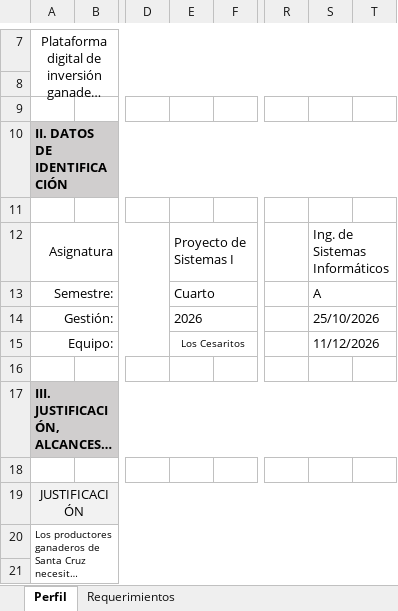
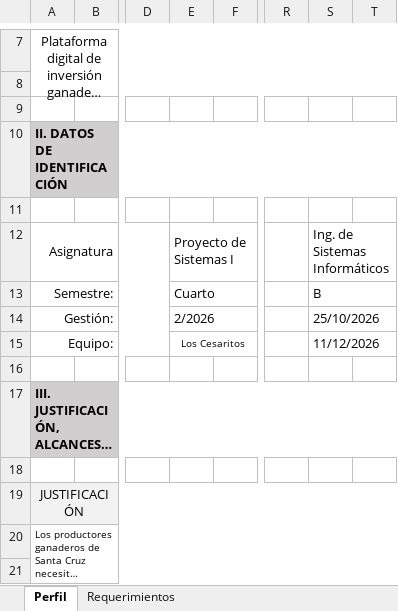
Before and after one commit to Junior02000XD/p11-inversion-ganadera, an Excel workbook: docs/sprints/sprint-0/formato-proyecto.xlsx, sheet Perfil, drawn as a sheet; only a part is shown, gaps mark what is left out; long unchanged cells end in …; values as stored, in another font and other column widths than the file's, no borders; the diff covers the shown part only; the diff names each change by its address in the sheet, - before the commit and + after, or states it on an @@ line.

```diff
--- a/docs/sprints/sprint-0/formato-proyecto.xlsx (sheet Perfil)
+++ b/docs/sprints/sprint-0/formato-proyecto.xlsx (sheet Perfil)
-S13: A
+S13: B
-E14: 2026
+E14: 2/2026
```
Also changed, not shown: 9 added rows, 9 removed rows and 8 edited cells elsewhere in this sheet, sheet Requerimientos, 3 other files.
